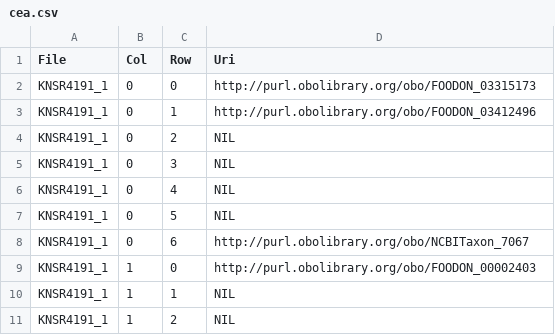
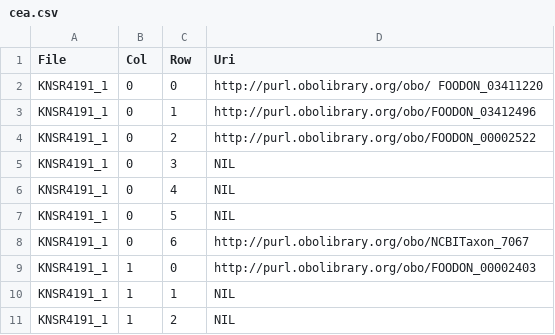
Before and after one commit to jeanpetitt/Inf4188, a CSV file: file1/output/foodon/cea.csv, drawn as a sheet; only a part is shown.

```diff
--- a/file1/output/foodon/cea.csv
+++ b/file1/output/foodon/cea.csv
@@ -1,5 +1,5 @@
 File,Col,Row,Uri
-KNSR4191_1,0,0,http://purl.obolibrary.org/obo/FOODON_03315173
+KNSR4191_1,0,0, http://purl.obolibrary.org/obo/ FOODON_03411220
 KNSR4191_1,0,1,http://purl.obolibrary.org/obo/FOODON_03412496
-KNSR4191_1,0,2,NIL
+KNSR4191_1,0,2,http://purl.obolibrary.org/obo/FOODON_00002522
 KNSR4191_1,0,3,NIL
```
Also changed, not shown: file1/output/foodon/cta.csv, file1/output/wikidata/cta.csv, 1 other file.
